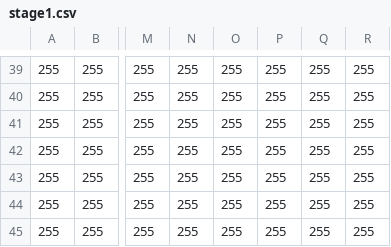
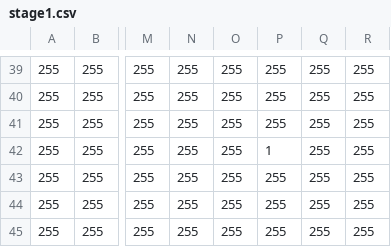
Before and after one commit to kiskfkd/hanai-aoi, a CSV file: Assets/stage1.csv, drawn as a sheet; only a part is shown, gaps mark what is left out; the diff names each change by its address in the sheet, - before the commit and + after, or states it on an @@ line.

```diff
--- a/Assets/stage1.csv
+++ b/Assets/stage1.csv
-P42: 255
+P42: 1
```
Also changed, not shown: 9 other files.
